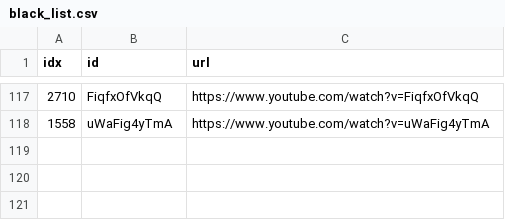
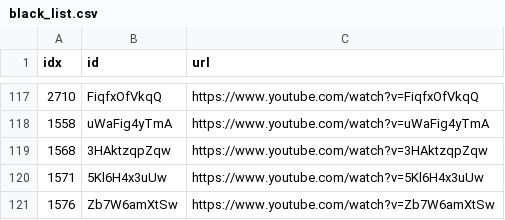
Before and after one commit to sumsjp/Drberg, a CSV file: src/black_list.csv, drawn as a sheet; only a part is shown, gaps mark what is left out; the diff names each change by its address in the sheet, - before the commit and + after, or states it on an @@ line.

```diff
--- a/src/black_list.csv
+++ b/src/black_list.csv
+row 119: 1568 | 3HAktzqpZqw | https://www.youtube.com/watch?v=3HAktzqpZqw
+row 120: 1571 | 5Kl6H4x3uUw | https://www.youtube.com/watch?v=5Kl6H4x3uUw
+row 121: 1576 | Zb7W6amXtSw | https://www.youtube.com/watch?v=Zb7W6amXtSw
```
Also changed, not shown: src/video_list.csv, 21 other files.
